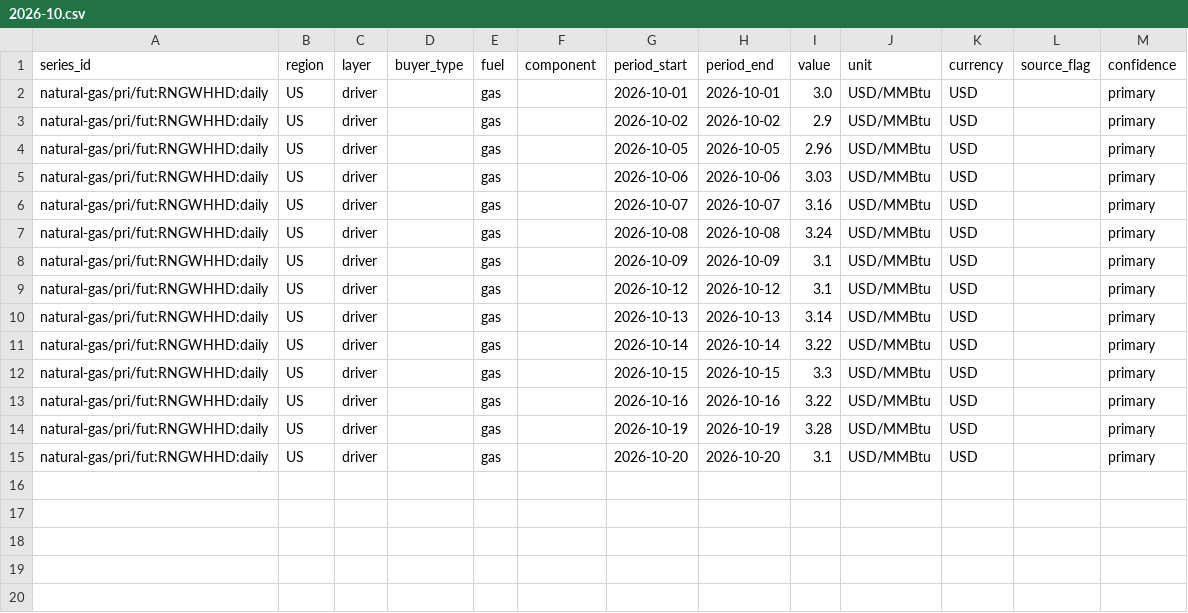
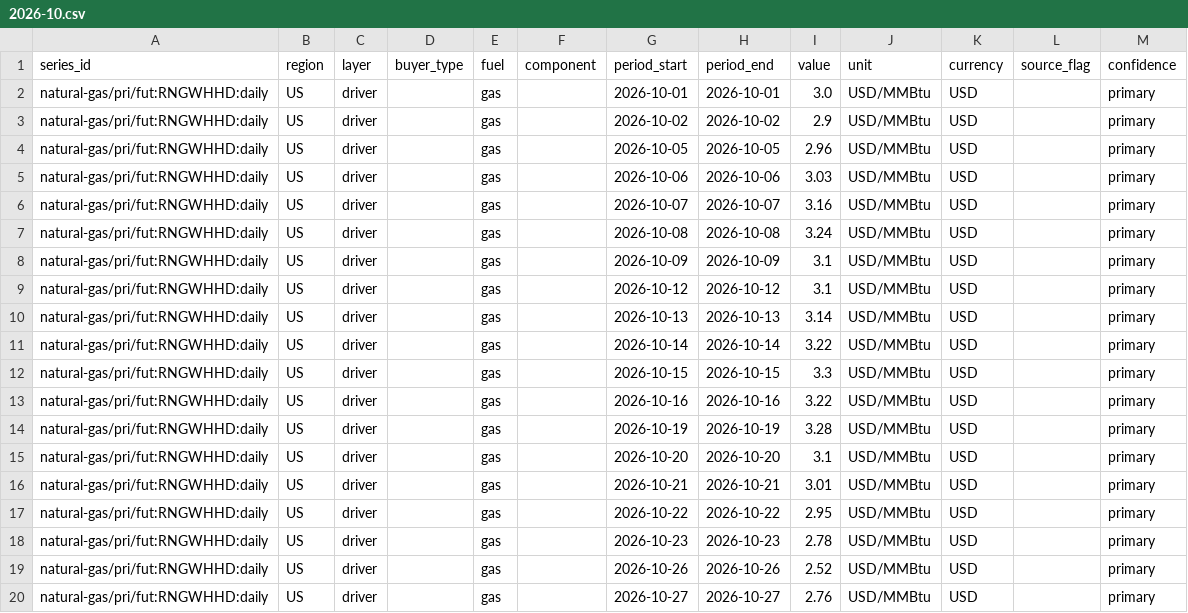
Before and after one commit to Bladetrain3r/Four-Corners-Index, a CSV file: data/series/daily/eia__henry_hub_daily/2026-10.csv, drawn as a sheet; the diff names each change by its address in the sheet, - before the commit and + after, or states it on an @@ line.

```diff
--- a/data/series/daily/eia__henry_hub_daily/2026-10.csv
+++ b/data/series/daily/eia__henry_hub_daily/2026-10.csv
+row 16: natural-gas/pri/fut:RNGWHHD:daily | US | driver |  | gas |  | 2026-10-21 | 2026-10-21 | 3.01 | USD/MMBtu | USD |  | primary
+row 17: natural-gas/pri/fut:RNGWHHD:daily | US | driver |  | gas |  | 2026-10-22 | 2026-10-22 | 2.95 | USD/MMBtu | USD |  | primary
+row 18: natural-gas/pri/fut:RNGWHHD:daily | US | driver |  | gas |  | 2026-10-23 | 2026-10-23 | 2.78 | USD/MMBtu | USD |  | primary
+row 19: natural-gas/pri/fut:RNGWHHD:daily | US | driver |  | gas |  | 2026-10-26 | 2026-10-26 | 2.52 | USD/MMBtu | USD |  | primary
+row 20: natural-gas/pri/fut:RNGWHHD:daily | US | driver |  | gas |  | 2026-10-27 | 2026-10-27 | 2.76 | USD/MMBtu | USD |  | primary
```
Also changed, not shown: data/series/daily/ecb__exr_daily/2026-10.csv, data/series/daily/eia__henry_hub_daily/2024-10.csv, 5 other files.
